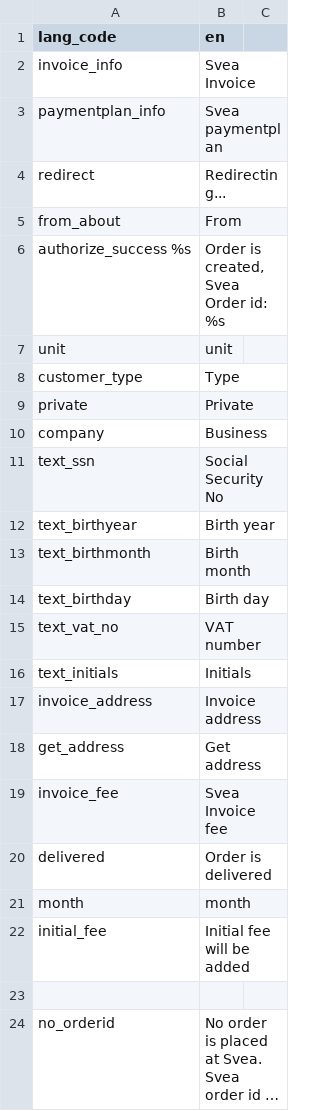
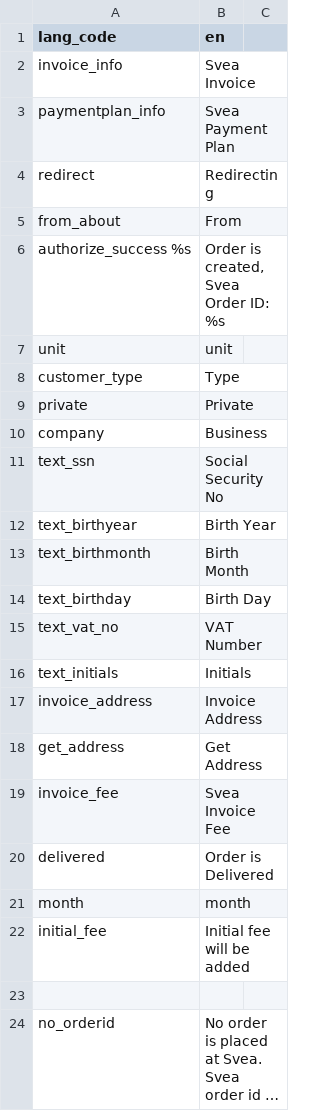
Before and after one commit to madepeople/magento-module, a CSV file: src/app/locale/en_US/Svea_WebPay.csv, drawn as a sheet; only a part is shown; long unchanged cells end in ….

Commit message:
en_US translations

```diff
--- a/src/app/locale/en_US/Svea_WebPay.csv
+++ b/src/app/locale/en_US/Svea_WebPay.csv
@@ -2,6 +2,6 @@
 "invoice_info","Svea Invoice"
-"paymentplan_info","Svea paymentplan"
-"redirect","Redirecting..."
+"paymentplan_info","Svea Payment Plan"
+"redirect","Redirecting"
 "from_about","From"
-"authorize_success %s","Order is created, Svea Order id: %s"
+"authorize_success %s","Order is created, Svea Order ID: %s"
 "unit","unit"
@@ -11,11 +11,11 @@
 "text_ssn","Social Security No"
-"text_birthyear","Birth year"
-"text_birthmonth","Birth month"
-"text_birthday","Birth day"
-"text_vat_no","VAT number"
+"text_birthyear","Birth Year"
+"text_birthmonth","Birth Month"
+"text_birthday","Birth Day"
+"text_vat_no","VAT Number"
 "text_initials","Initials"
-"invoice_address","Invoice address"
-"get_address","Get address"
-"invoice_fee","Svea Invoice fee"
-"delivered","Order is delivered"
+"invoice_address","Invoice Address"
+"get_address","Get Address"
+"invoice_fee","Svea Invoice Fee"
+"delivered","Order is Delivered"
 "month","month"
```
